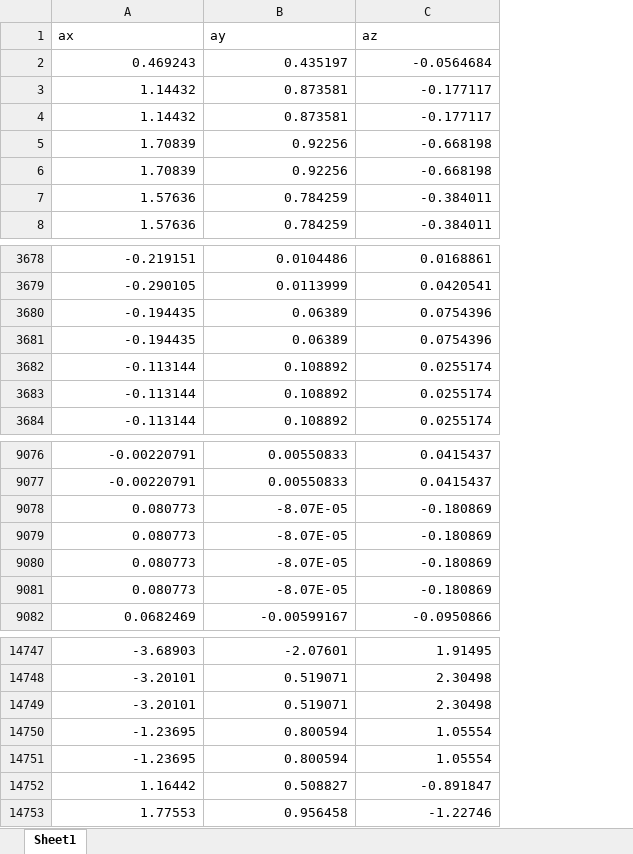
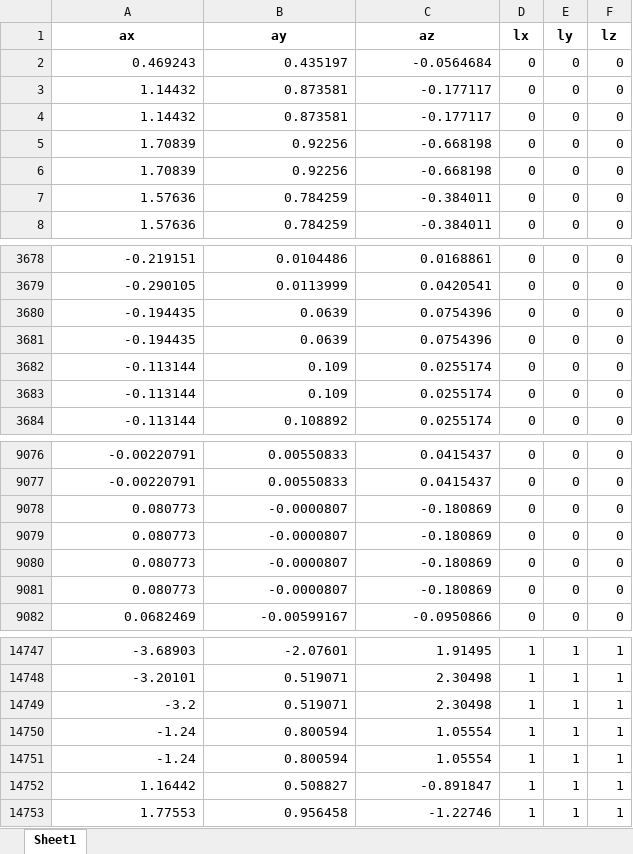
Before and after one commit to Rachid-Mek/Parkinson-Tremor-Detection, an Excel workbook: Data/3.xlsx, sheet Sheet1, drawn as a sheet; only a part is shown, gaps mark what is left out; values as stored, in another font and other column widths than the file's, no borders; the diff covers the shown part only; the diff names each change by its address in the sheet, - before the commit and + after, or states it on an @@ line.

```diff
--- a/Data/3.xlsx (sheet Sheet1)
+++ b/Data/3.xlsx (sheet Sheet1)
+column D (lx), rows 2-8: all 0; rows 3678-3684: all 0; rows 9076-9082: all 0; rows 14747-14753: all 1
+column E (ly), rows 2-8: all 0; rows 3678-3684: all 0; rows 9076-9082: all 0; rows 14747-14753: all 1
+column F (lz), rows 2-8: all 0; rows 3678-3684: all 0; rows 9076-9082: all 0; rows 14747-14753: all 1
@@ A1:C1 bold: off → on, alignment: left → center @@
-B3680:B3681 (ay): 0.06389
+B3680:B3681 (ay): 0.0639
-B3682:B3683 (ay): 0.108892
+B3682:B3683 (ay): 0.109
-B9078:B9081 (ay): -8.07E-05
+B9078:B9081 (ay): -0.0000807
-A14749 (ax): -3.20101
+A14749 (ax): -3.2
-A14750:A14751 (ax): -1.23695
+A14750:A14751 (ax): -1.24
```
Also changed, not shown: 3560 added rows and 50 edited cells elsewhere in this sheet, Data/1.xlsx, Data/2.xlsx, 37 other files.
